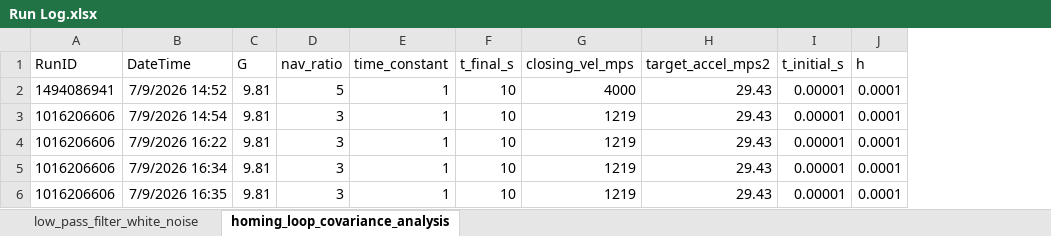
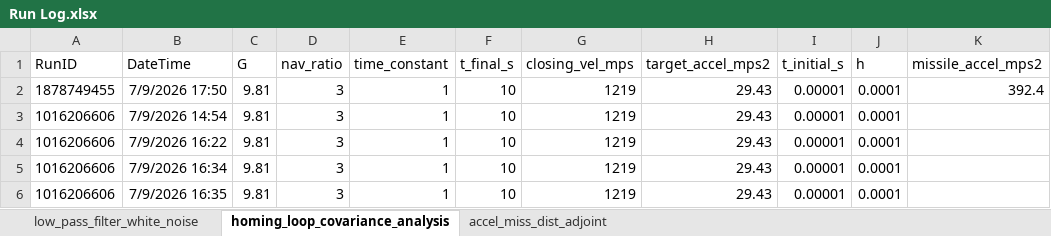
Before and after one commit to btmead/Missile-Guidance-Simulation, an Excel workbook: MATLAB Files/Results/Run Log.xlsx, sheet homing_loop_covariance_analysis, drawn as a sheet; values as stored, in another font and other column widths than the file's, no borders; the diff names each change by its address in the sheet, - before the commit and + after, or states it on an @@ line.

Commit message:
Added acceleration and miss distance adjoint code

```diff
--- a/MATLAB Files/Results/Run Log.xlsx (sheet homing_loop_covariance_analysis)
+++ b/MATLAB Files/Results/Run Log.xlsx (sheet homing_loop_covariance_analysis)
+sheet tab: accel_miss_dist_adjoint
+column K (missile_accel_mps2), row 2: 392.4
-A2 (RunID): 1494086941
+A2 (RunID): 1878749455
-B2 (DateTime): 7/9/2026 14:52
+B2 (DateTime): 7/9/2026 17:50
-D2 (nav_ratio): 5
+D2 (nav_ratio): 3
-G2 (closing_vel_mps): 4000
+G2 (closing_vel_mps): 1219
```
Also changed, not shown: sheet low_pass_filter_white_noise, 9 other files.
